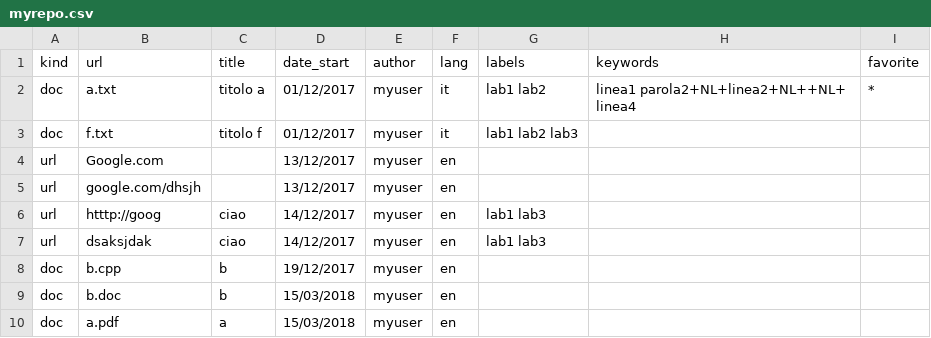
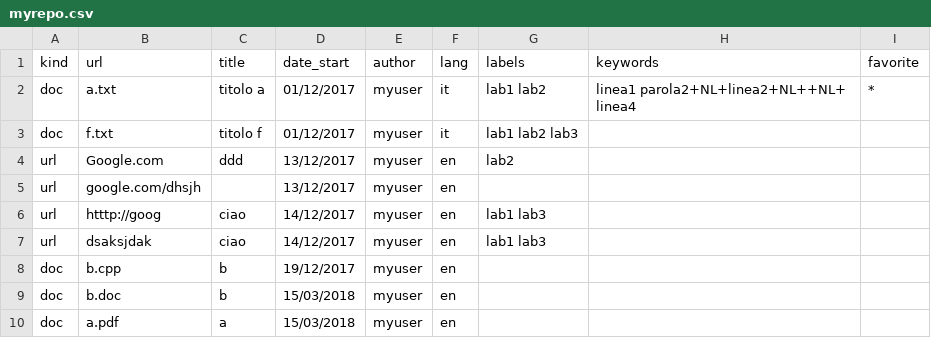
Before and after one commit to mattbrepo/Calder1, a CSV file: example/myrepo.csv, drawn as a sheet.

```diff
--- a/example/myrepo.csv
+++ b/example/myrepo.csv
@@ -3,3 +3,3 @@ doc;a.txt;titolo a;01/12/2017;myuser;it;lab1 lab2;linea1 parola2+NL+linea2+NL++N
 doc;f.txt;titolo f;01/12/2017;myuser;it;lab1 lab2 lab3;;
-url;Google.com;;13/12/2017;myuser;en;;;
+url;Google.com;ddd;13/12/2017;myuser;en;lab2;;
 url;google.com/dhsjh;;13/12/2017;myuser;en;;;
```
Also changed, not shown: 2 other files.
